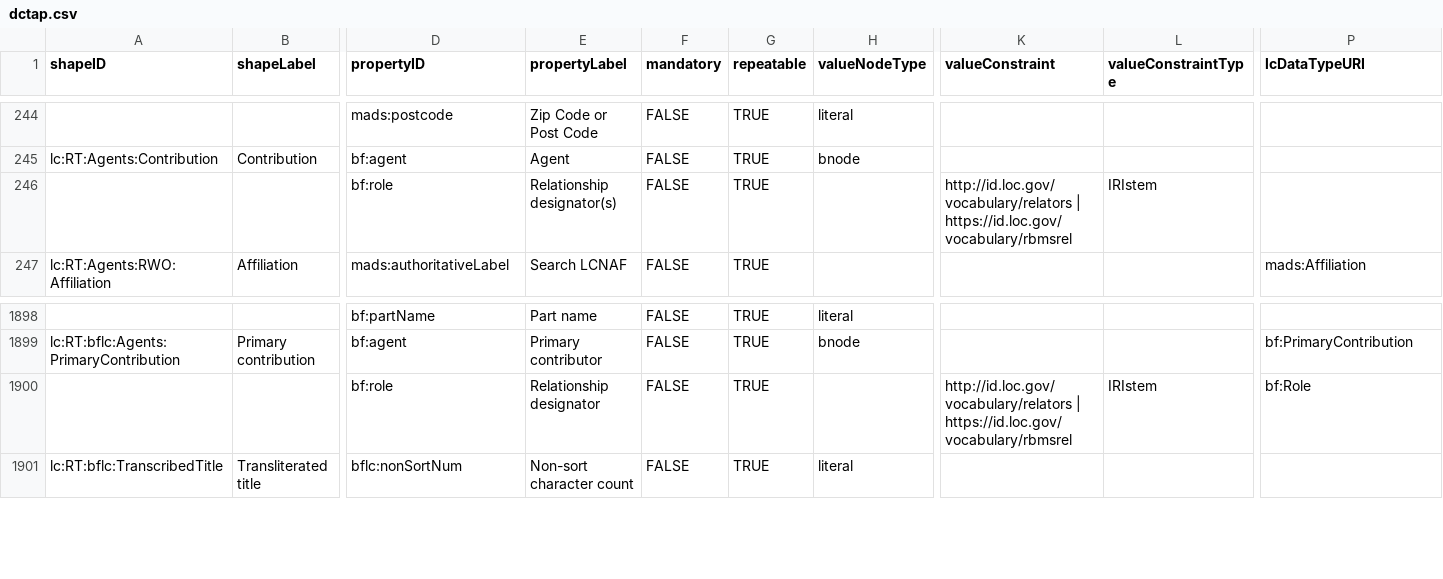
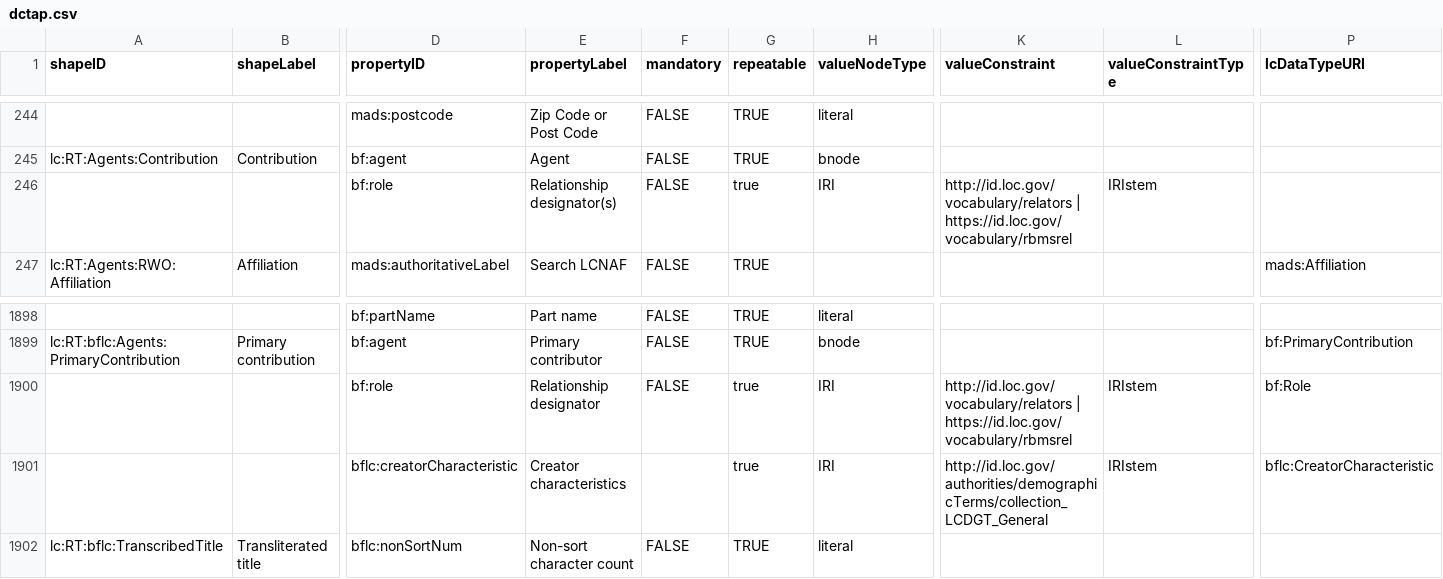
Before and after one commit to lcnetdev/marva-profiles, a CSV file: marva-stage/dctap.csv, drawn as a sheet; only a part is shown, gaps mark what is left out; rows hold the shown columns only; the diff names each change by its address in the sheet, - before the commit and + after, or states it on an @@ line.

Commit message:
Update MARVA profiles

```diff
--- a/marva-stage/dctap.csv
+++ b/marva-stage/dctap.csv
-G246 (repeatable): TRUE
+G246 (repeatable): true
-H246 (valueNodeType): (empty)
+H246 (valueNodeType): IRI
-G1900 (repeatable): TRUE
+G1900 (repeatable): true
-H1900 (valueNodeType): (empty)
+H1900 (valueNodeType): IRI
+row 1901:  |  | bflc:creatorCharacteristic | Creator characteristics |  | true | IRI | http://id.loc.gov/authorities/demographicTerms/collection_LCDGT_General | IRIstem | bflc:CreatorCharacteristic
```
Also changed, not shown: 2 other files.
